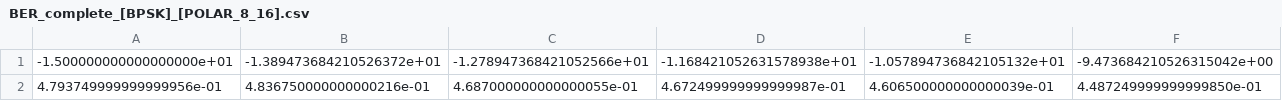
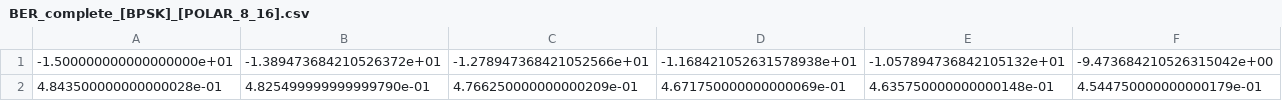
Before and after one commit to graille/ITR315-deep-telecom, a CSV file: outputs/BER_complete_[BPSK]_[POLAR_8_16].csv, drawn as a sheet; only a part is shown; removed rows and columns are numbered as before the commit, all else as after; rows hold the shown columns only; the diff names each change by its address in the sheet, - before the commit and + after, or states it on an @@ line.

```diff
--- a/outputs/BER_complete_[BPSK]_[POLAR_8_16].csv
+++ b/outputs/BER_complete_[BPSK]_[POLAR_8_16].csv
-row 2: 4.793749999999999956e-01 | 4.836750000000000216e-01 | 4.687000000000000055e-01 | 4.672499999999999987e-01 | 4.606500000000000039e-01 | 4.487249999999999850e-01
+row 2: 4.843500000000000028e-01 | 4.825499999999999790e-01 | 4.766250000000000209e-01 | 4.671750000000000069e-01 | 4.635750000000000148e-01 | 4.544750000000000179e-01
```
Also changed, not shown: BER_G_MAP.csv, 18 other files.
